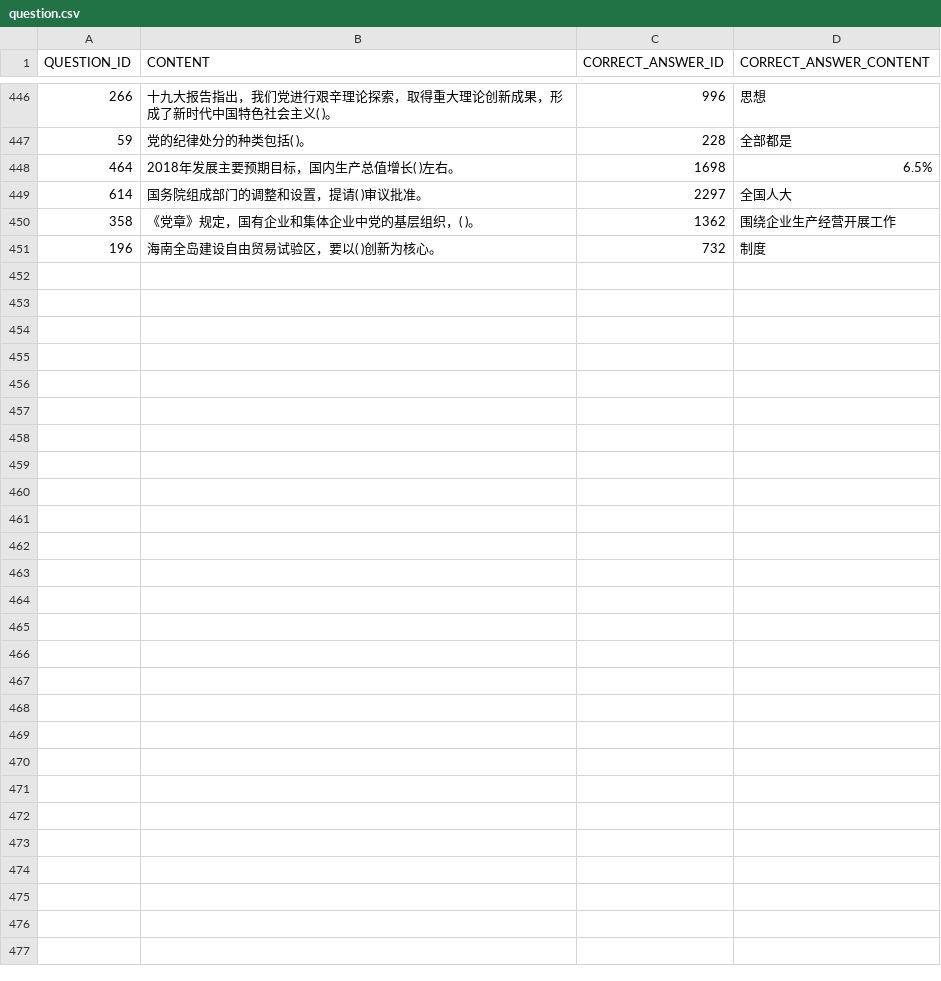
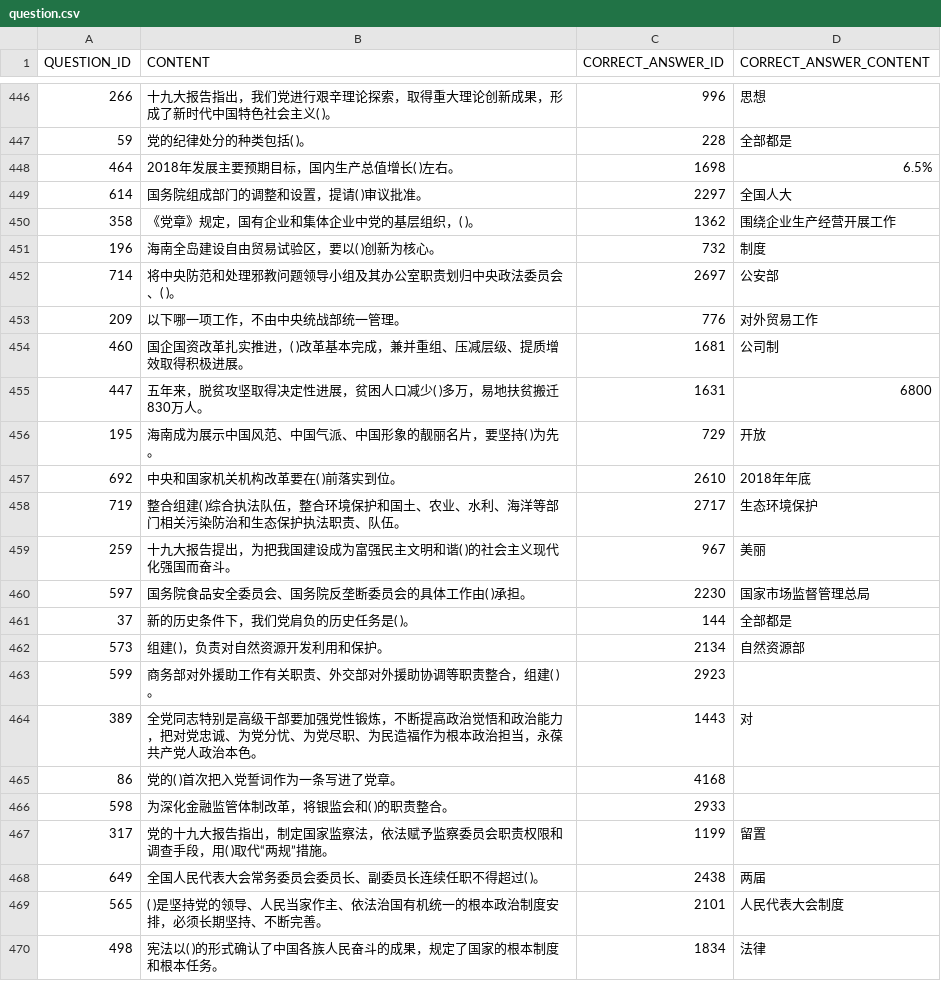
Before and after one commit to fonoisrev/auto-answer, a CSV file: data/question.csv, drawn as a sheet; only a part is shown, gaps mark what is left out; the diff covers the shown part only.

```diff
--- a/data/question.csv
+++ b/data/question.csv
@@ -451 +451,20 @@ QUESTION_ID, CONTENT,CORRECT_ANSWER_ID,CORRECT_ANSWER_CONTENT
 196,海南全岛建设自由贸易试验区，要以(    )创新为核心。,732,制度
+714,将中央防范和处理邪教问题领导小组及其办公室职责划归中央政法委员会、(    )。,2697,公安部
+209,以下哪一项工作，不由中央统战部统一管理。,776,对外贸易工作
+460,国企国资改革扎实推进，(    )改革基本完成，兼并重组、压减层级、提质增效取得积极进展。,1681,公司制
+447,五年来，脱贫攻坚取得决定性进展，贫困人口减少(    )多万，易地扶贫搬迁830万人。,1631,6800
+195,海南成为展示中国风范、中国气派、中国形象的靓丽名片，要坚持(    )为先。,729,开放
+692,中央和国家机关机构改革要在(    )前落实到位。,2610,2018年年底
+719,整合组建(    )综合执法队伍，整合环境保护和国土、农业、水利、海洋等部门相关污染防治和生态保护执法职责、队伍。,2717,生态环境保护
+259,十九大报告提出，为把我国建设成为富强民主文明和谐(    )的社会主义现代化强国而奋斗。,967,美丽
+597,国务院食品安全委员会、国务院反垄断委员会的具体工作由(    )承担。,2230,国家市场监督管理总局
+37,新的历史条件下，我们党肩负的历史任务是(    )。,144,全部都是
+573,组建(    )，负责对自然资源开发利用和保护。,2134,自然资源部
+599,商务部对外援助工作有关职责、外交部对外援助协调等职责整合，组建(    )。,2923,
+389,全党同志特别是高级干部要加强党性锻炼，不断提高政治觉悟和政治能力，把对党忠诚、为党分忧、为党尽职、为民造福作为根本政治担当，永葆共产党人政治本色。,1443,对
+86,党的(    )首次把入党誓词作为一条写进了党章。,4168,
+598,为深化金融监管体制改革，将银监会和(    )的职责整合。,2933,
+317,党的十九大报告指出，制定国家监察法，依法赋予监察委员会职责权限和调查手段，用(    )取代“两规”措施。,1199,留置
+649,全国人民代表大会常务委员会委员长、副委员长连续任职不得超过(    )。,2438,两届
+565,(    )是坚持党的领导、人民当家作主、依法治国有机统一的根本政治制度安排，必须长期坚持、不断完善。,2101,人民代表大会制度
+498,宪法以(    )的形式确认了中国各族人民奋斗的成果，规定了国家的根本制度和根本任务。,1834,法律
```
Also changed, not shown: 12 added rows elsewhere in this file, 2 other files.
